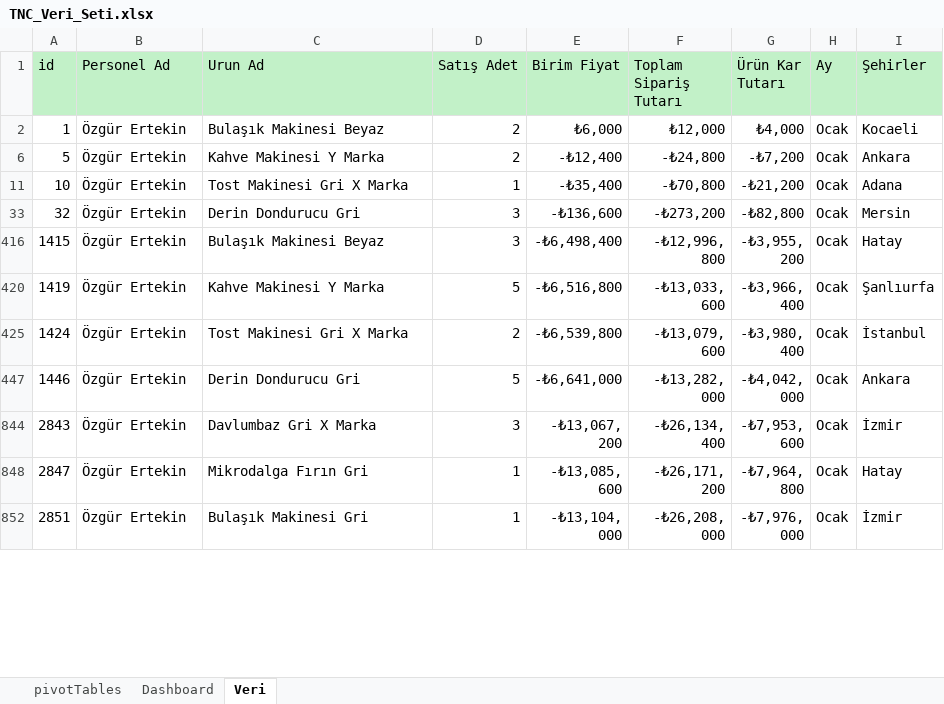
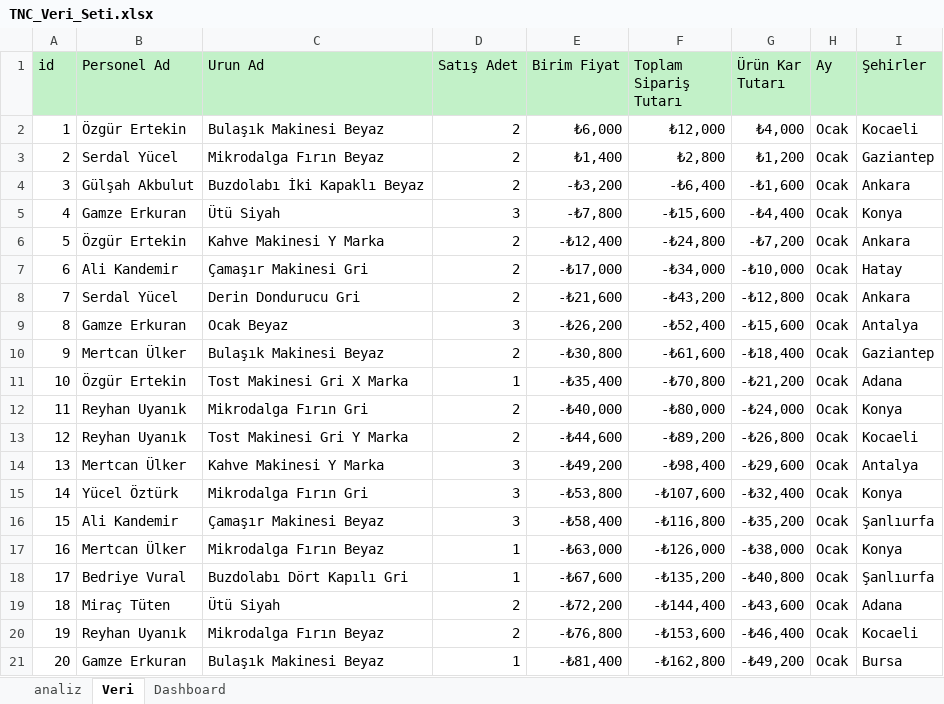
Before and after one commit to Duyguru/TNC, an Excel workbook: TNC_Veri_Seti.xlsx, sheet Veri, drawn as a sheet; only a part is shown; the shorter side is filled out with more unchanged rows; values as stored, in another font and other column widths than the file's, no borders; the diff covers the shown part only; the diff names each change by its address in the sheet, - before the commit and + after, or states it on an @@ line.

```diff
--- a/TNC_Veri_Seti.xlsx (sheet Veri)
+++ b/TNC_Veri_Seti.xlsx (sheet Veri)
-sheet tab: pivotTables
+sheet tab: analiz
@@ sheet tab order changed: analiz | Veri | Dashboard @@
@@ row 3 unhidden: 2 | Serdal Yücel | Mikrodalga Fırın Beyaz | 2 | ₺1,400 | ₺2,800 | ₺1,200 | Ocak | Gaziantep @@
@@ row 4 unhidden: 3 | Gülşah Akbulut | Buzdolabı İki Kapaklı Beyaz | 2 | -₺3,200 | -₺6,400 | -₺1,600 | Ocak | Ankara @@
@@ row 5 unhidden: 4 | Gamze Erkuran | Ütü Siyah | 3 | -₺7,800 | -₺15,600 | -₺4,400 | Ocak | Konya @@
@@ row 7 unhidden: 6 | Ali Kandemir | Çamaşır Makinesi Gri | 2 | -₺17,000 | -₺34,000 | -₺10,000 | Ocak | Hatay @@
@@ row 8 unhidden: 7 | Serdal Yücel | Derin Dondurucu Gri | 2 | -₺21,600 | -₺43,200 | -₺12,800 | Ocak | Ankara @@
@@ row 9 unhidden: 8 | Gamze Erkuran | Ocak Beyaz | 3 | -₺26,200 | -₺52,400 | -₺15,600 | Ocak | Antalya @@
@@ row 10 unhidden: 9 | Mertcan Ülker | Bulaşık Makinesi Beyaz | 2 | -₺30,800 | -₺61,600 | -₺18,400 | Ocak | Gaziantep @@
@@ row 12 unhidden: 11 | Reyhan Uyanık | Mikrodalga Fırın Gri | 2 | -₺40,000 | -₺80,000 | -₺24,000 | Ocak | Konya @@
@@ row 13 unhidden: 12 | Reyhan Uyanık | Tost Makinesi Gri Y Marka | 2 | -₺44,600 | -₺89,200 | -₺26,800 | Ocak | Kocaeli @@
@@ row 14 unhidden: 13 | Mertcan Ülker | Kahve Makinesi Y Marka | 3 | -₺49,200 | -₺98,400 | -₺29,600 | Ocak | Antalya @@
@@ row 15 unhidden: 14 | Yücel Öztürk | Mikrodalga Fırın Gri | 3 | -₺53,800 | -₺107,600 | -₺32,400 | Ocak | Konya @@
@@ row 16 unhidden: 15 | Ali Kandemir | Çamaşır Makinesi Beyaz | 3 | -₺58,400 | -₺116,800 | -₺35,200 | Ocak | Şanlıurfa @@
@@ row 17 unhidden: 16 | Mertcan Ülker | Mikrodalga Fırın Beyaz | 1 | -₺63,000 | -₺126,000 | -₺38,000 | Ocak | Konya @@
@@ row 18 unhidden: 17 | Bedriye Vural | Buzdolabı Dört Kapılı Gri | 1 | -₺67,600 | -₺135,200 | -₺40,800 | Ocak | Şanlıurfa @@
@@ row 19 unhidden: 18 | Miraç Tüten | Ütü Siyah | 2 | -₺72,200 | -₺144,400 | -₺43,600 | Ocak | Adana @@
@@ row 20 unhidden: 19 | Reyhan Uyanık | Mikrodalga Fırın Beyaz | 2 | -₺76,800 | -₺153,600 | -₺46,400 | Ocak | Kocaeli @@
@@ row 21 unhidden: 20 | Gamze Erkuran | Bulaşık Makinesi Beyaz | 1 | -₺81,400 | -₺162,800 | -₺49,200 | Ocak | Bursa @@
```
Also changed, not shown: 97 hidden or unhidden rows elsewhere in this sheet, sheet analiz, formulas that keep their value, charts or pictures.
